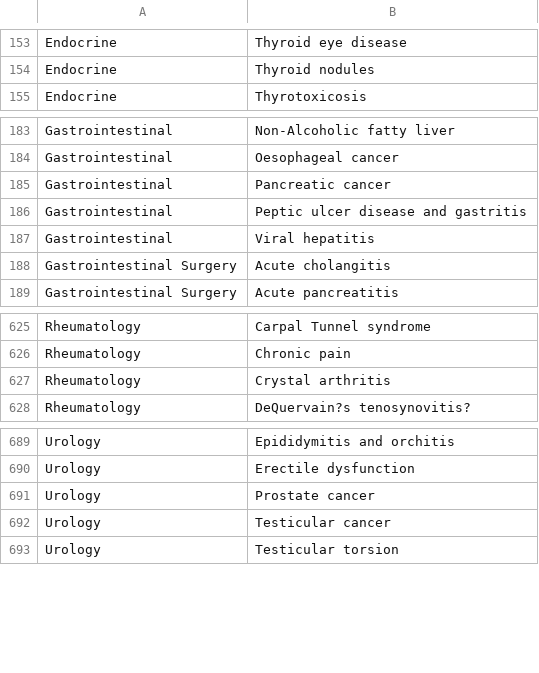
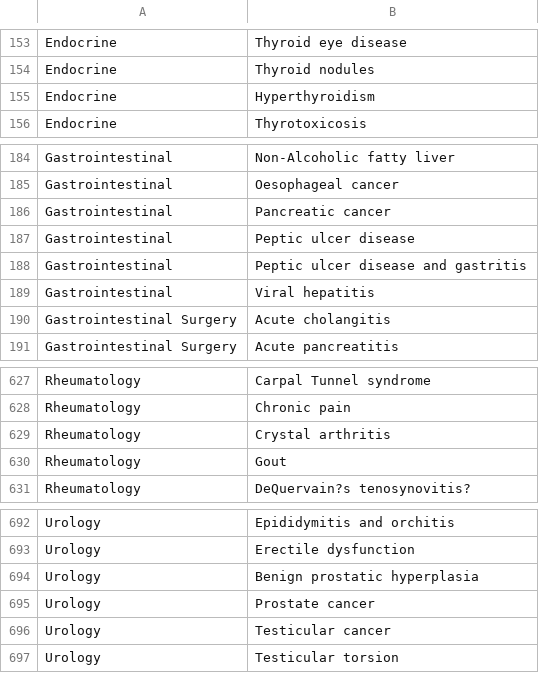
Before and after one commit to NKillough32/MLA-V2, a CSV file: static/coreconditions/core_conditions_clean.csv, drawn as a sheet; only a part is shown, gaps mark what is left out.

Commit message:
Add additional core conditions

```diff
--- a/static/coreconditions/core_conditions_clean.csv
+++ b/static/coreconditions/core_conditions_clean.csv
@@ -154,2 +154,3 @@ Endocrine,Thyroid eye disease
 Endocrine,Thyroid nodules
+Endocrine,Hyperthyroidism
 Endocrine,Thyrotoxicosis
@@ -185,2 +186,3 @@ Gastrointestinal,Oesophageal cancer
 Gastrointestinal,Pancreatic cancer
+Gastrointestinal,Peptic ulcer disease
 Gastrointestinal,Peptic ulcer disease and gastritis
@@ -627,2 +629,3 @@ Rheumatology,Chronic pain
 Rheumatology,Crystal arthritis
+Rheumatology,Gout
 Rheumatology,DeQuervain?s tenosynovitis?
@@ -690,2 +693,3 @@ Urology,Epididymitis and orchitis
 Urology,Erectile dysfunction
+Urology,Benign prostatic hyperplasia
 Urology,Prostate cancer
```
Also changed, not shown: 5 other files.
